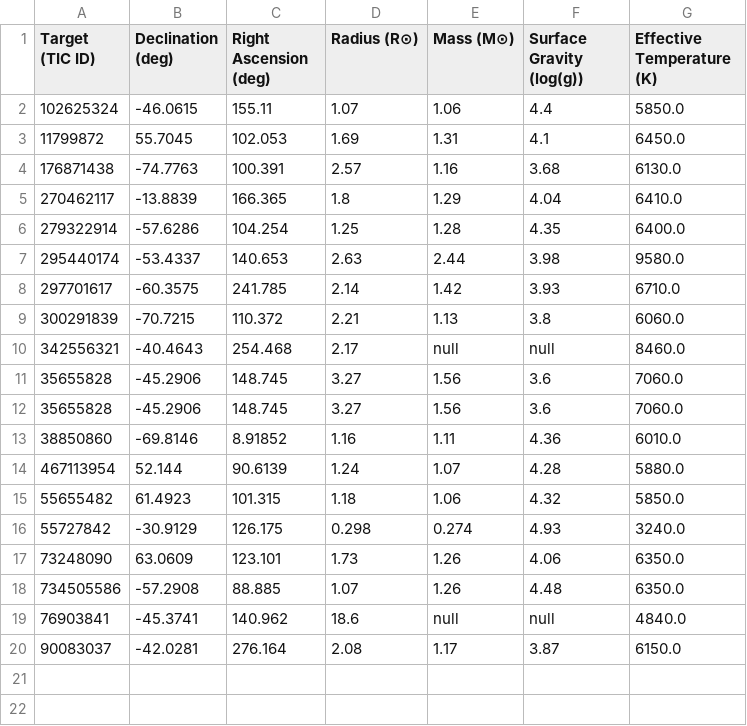
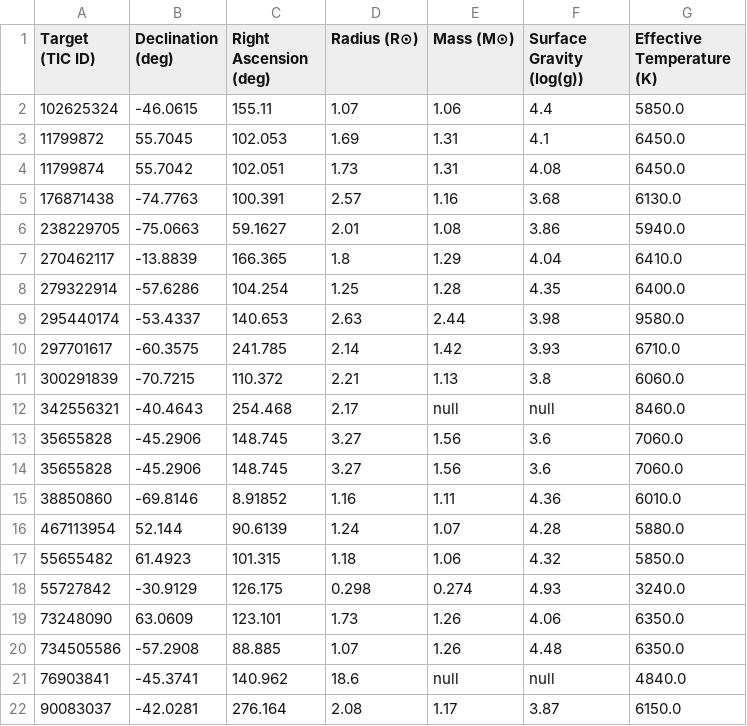
Before and after one commit to kzhu2099/Exoplanets, a CSV file: CTOI Creation/Results/stars.csv, drawn as a sheet; the diff names each change by its address in the sheet, - before the commit and + after, or states it on an @@ line.

```diff
--- a/CTOI Creation/Results/stars.csv
+++ b/CTOI Creation/Results/stars.csv
+row 4: 11799874 | 55.7042 | 102.051 | 1.73 | 1.31 | 4.08 | 6450.0
+row 6: 238229705 | -75.0663 | 59.1627 | 2.01 | 1.08 | 3.86 | 5940.0
```
Also changed, not shown: CTOI Creation/Results/ctois.csv, CTOI Creation/uploaded_ctois.csv, 5 other files.
